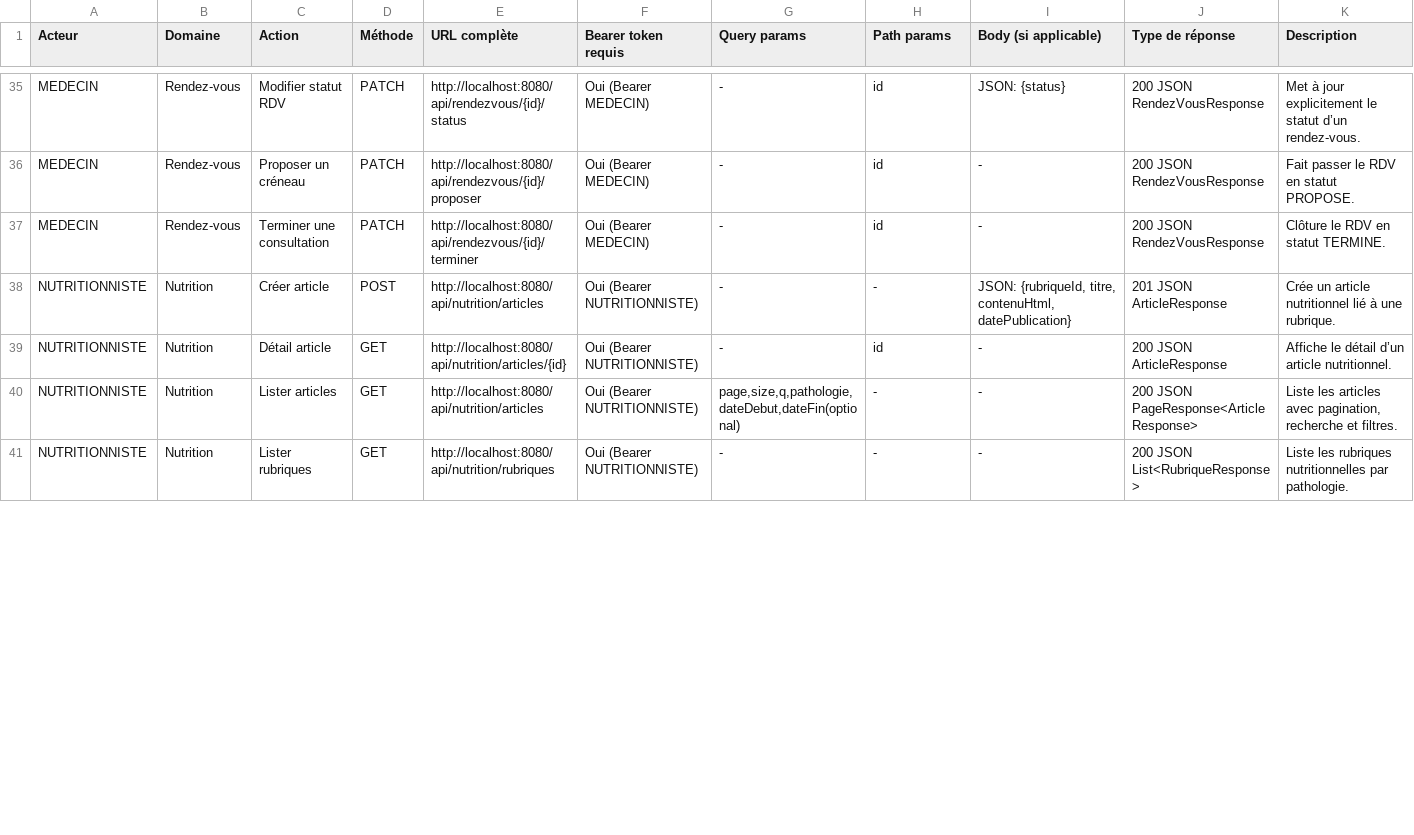
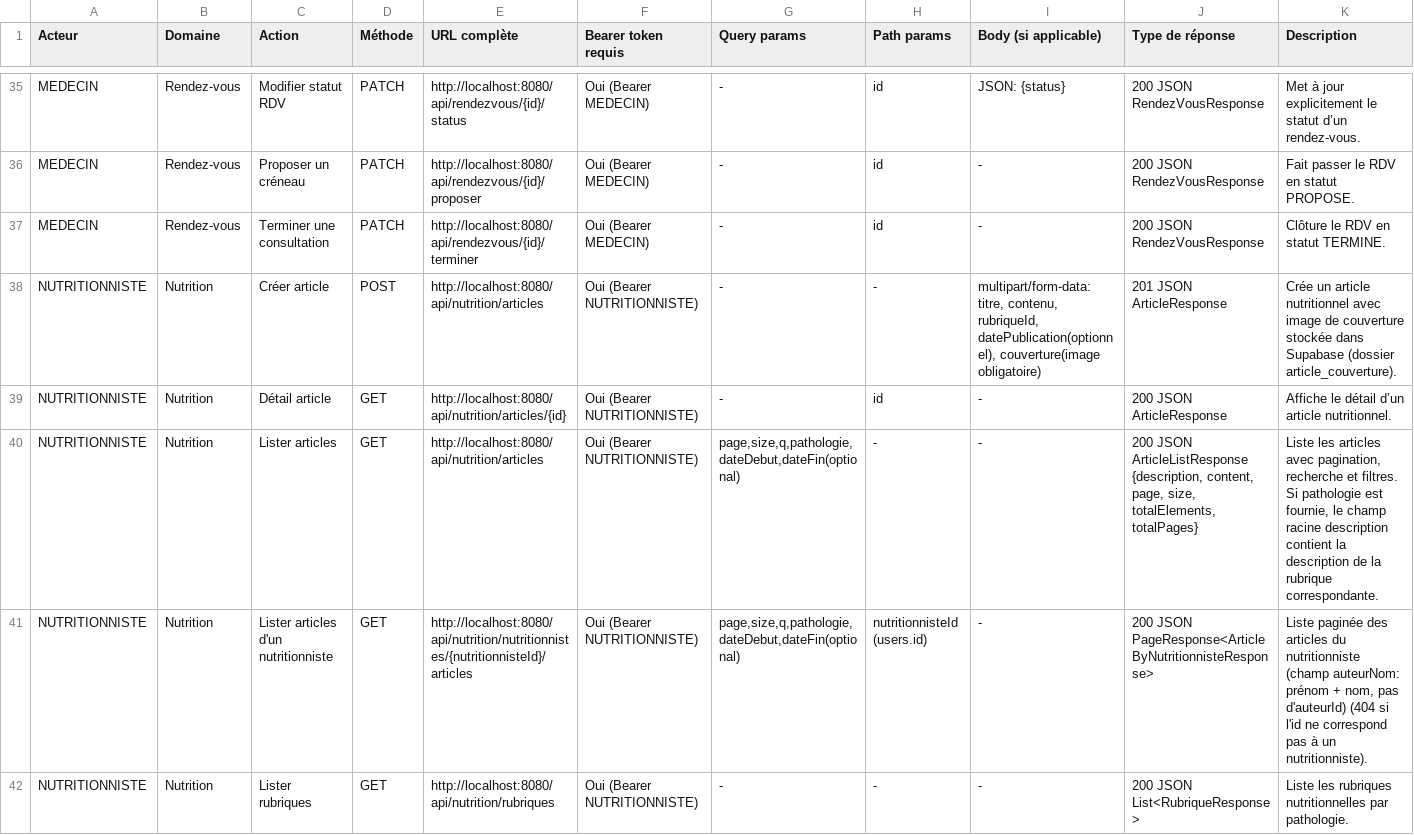
Before and after one commit to nisoarandria/Curalink, a CSV file: curalink/API_ENDPOINTS_DOC.csv, drawn as a sheet; only a part is shown, gaps mark what is left out; the diff covers the shown part only.

```diff
--- a/curalink/API_ENDPOINTS_DOC.csv
+++ b/curalink/API_ENDPOINTS_DOC.csv
@@ -37,5 +37,6 @@ MEDECIN;Rendez-vous;Proposer un créneau;PATCH;http://localhost:8080/api/rendezv
 MEDECIN;Rendez-vous;Terminer une consultation;PATCH;http://localhost:8080/api/rendezvous/{id}/terminer;Oui (Bearer MEDECIN);-;id;-;200 JSON RendezVousResponse;Clôture le RDV en statut TERMINE.
-NUTRITIONNISTE;Nutrition;Créer article;POST;http://localhost:8080/api/nutrition/articles;Oui (Bearer NUTRITIONNISTE);-;-;JSON: {rubriqueId, titre, contenuHtml, datePublication};201 JSON ArticleResponse;Crée un article nutritionnel lié à une rubrique.
+NUTRITIONNISTE;Nutrition;Créer article;POST;http://localhost:8080/api/nutrition/articles;Oui (Bearer NUTRITIONNISTE);-;-;multipart/form-data: titre, contenu, rubriqueId, datePublication(optionnel), couverture(image obligatoire);201 JSON ArticleResponse;Crée un article nutritionnel avec image de couverture stockée dans Supabase (dossier article_couverture).
 NUTRITIONNISTE;Nutrition;Détail article;GET;http://localhost:8080/api/nutrition/articles/{id};Oui (Bearer NUTRITIONNISTE);-;id;-;200 JSON ArticleResponse;Affiche le détail d’un article nutritionnel.
-NUTRITIONNISTE;Nutrition;Lister articles;GET;http://localhost:8080/api/nutrition/articles;Oui (Bearer NUTRITIONNISTE);page,size,q,pathologie,dateDebut,dateFin(optional);-;-;200 JSON PageResponse<ArticleResponse>;Liste les articles avec pagination, recherche et filtres.
+NUTRITIONNISTE;Nutrition;Lister articles;GET;http://localhost:8080/api/nutrition/articles;Oui (Bearer NUTRITIONNISTE);page,size,q,pathologie,dateDebut,dateFin(optional);-;-;200 JSON ArticleListResponse {description, content, page, size, totalElements, totalPages};Liste les articles avec pagination, recherche et filtres. Si pathologie est fournie, le champ racine description contient la description de la rubrique correspondante.
+NUTRITIONNISTE;Nutrition;Lister articles d'un nutritionniste;GET;http://localhost:8080/api/nutrition/nutritionnistes/{nutritionnisteId}/articles;Oui (Bearer NUTRITIONNISTE);page,size,q,pathologie,dateDebut,dateFin(optional);nutritionnisteId (users.id);-;200 JSON PageResponse<ArticleByNutritionnisteResponse>;Liste paginée des articles du nutritionniste (champ auteurNom: prénom + nom, pas d'auteurId) (404 si l'id ne correspond pas à un nutritionniste).
 NUTRITIONNISTE;Nutrition;Lister rubriques;GET;http://localhost:8080/api/nutrition/rubriques;Oui (Bearer NUTRITIONNISTE);-;-;-;200 JSON List<RubriqueResponse>;Liste les rubriques nutritionnelles par pathologie.
```
Also changed, not shown: 1 added row and 9 edited cells elsewhere in this file, 23 other files.
